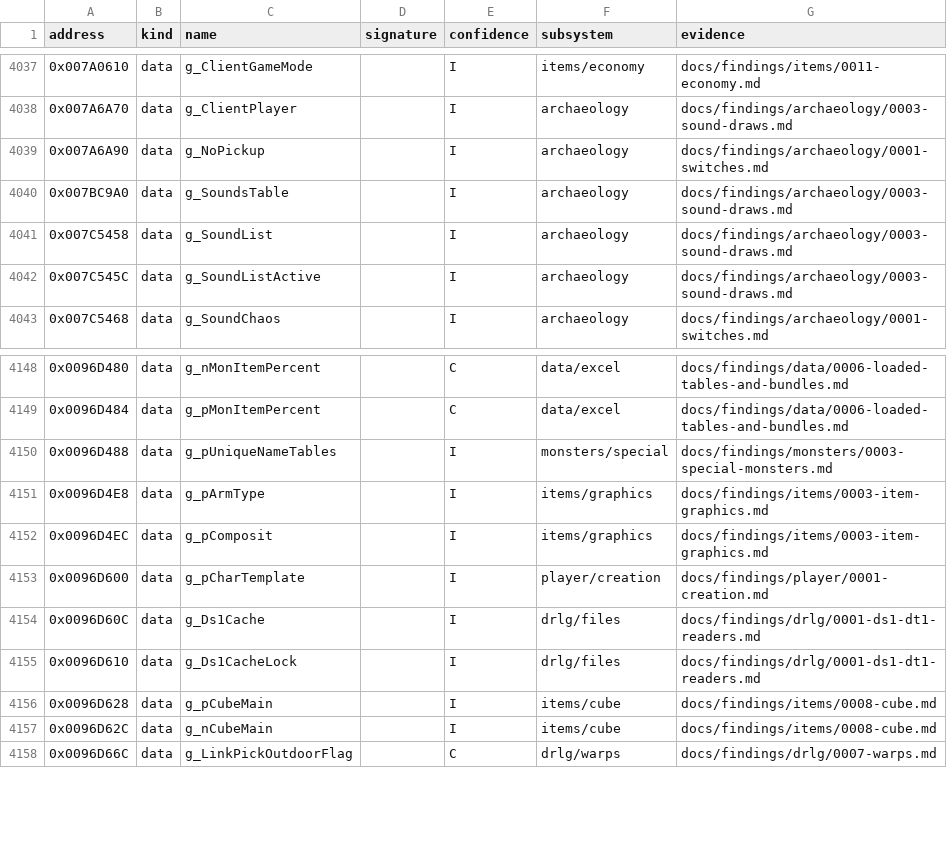
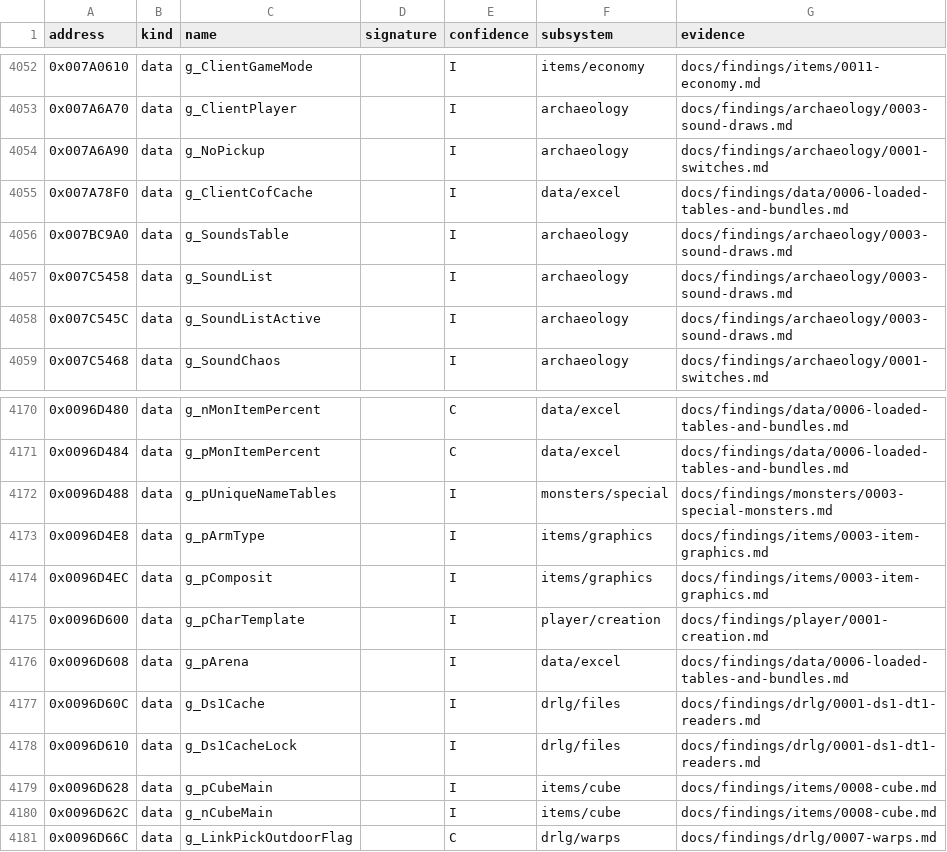
Before and after one commit to IgorKonovalov/diablo-2-recompilation, a CSV file: re/symbols.csv, drawn as a sheet; only a part is shown, gaps mark what is left out; the diff covers the shown part only.

Commit message:
docs(findings): data/0006 items 2-5, the code-list readers, the event dispatch ids, SkillDesc's server use, the COF bundles; plan 0068 Phase 2 log

```diff
--- a/re/symbols.csv
+++ b/re/symbols.csv
@@ -4039,2 +4054,3 @@ address,kind,name,signature,confidence,subsystem,evidence
 0x007A6A90,data,g_NoPickup,,I,archaeology,docs/findings/archaeology/0001-switches.md
+0x007A78F0,data,g_ClientCofCache,,I,data/excel,docs/findings/data/0006-loaded-tables-and-bundles.md
 0x007BC9A0,data,g_SoundsTable,,I,archaeology,docs/findings/archaeology/0003-sound-draws.md
@@ -4153,2 +4175,3 @@ address,kind,name,signature,confidence,subsystem,evidence
 0x0096D600,data,g_pCharTemplate,,I,player/creation,docs/findings/player/0001-creation.md
+0x0096D608,data,g_pArena,,I,data/excel,docs/findings/data/0006-loaded-tables-and-bundles.md
 0x0096D60C,data,g_Ds1Cache,,I,drlg/files,docs/findings/drlg/0001-ds1-dt1-readers.md
```
Also changed, not shown: 21 added rows elsewhere in this file, 5 other files.
